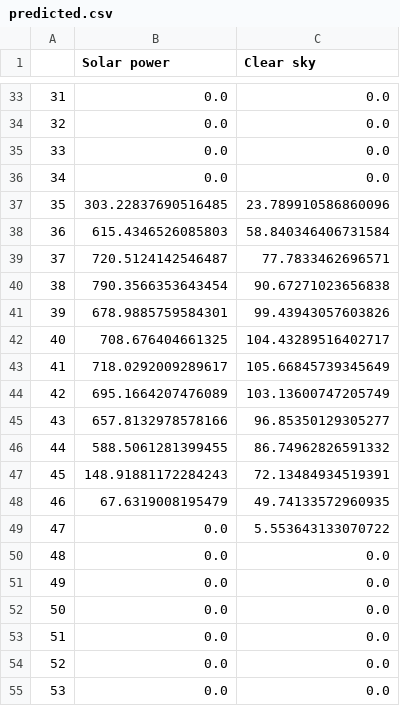
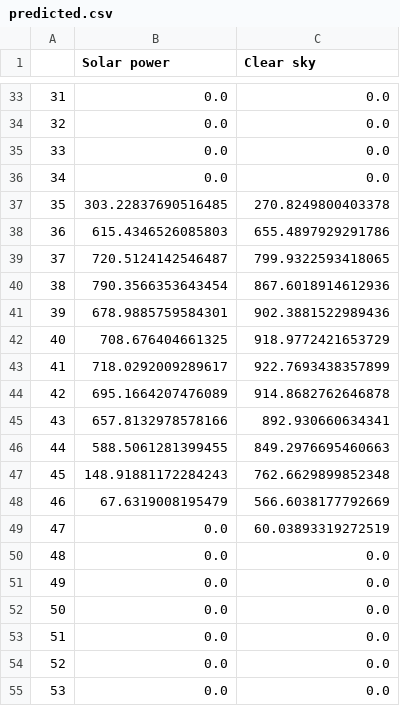
Before and after one commit to LegoYoda112/MAP_UCSD2019, a CSV file: forecastPage/predicted.csv, drawn as a sheet; only a part is shown, gaps mark what is left out; the diff covers the shown part only.

```diff
--- a/forecastPage/predicted.csv
+++ b/forecastPage/predicted.csv
@@ -36,15 +36,15 @@
 34	0.0	0.0
-35	303.22837690516485	23.789910586860096
-36	615.4346526085803	58.840346406731584
-37	720.5124142546487	77.7833462696571
-38	790.3566353643454	90.67271023656838
-39	678.9885759584301	99.43943057603826
-40	708.676404661325	104.43289516402717
-41	718.0292009289617	105.66845739345649
-42	695.1664207476089	103.13600747205749
-43	657.8132978578166	96.85350129305277
-44	588.5061281399455	86.74962826591332
-45	148.91881172284243	72.13484934519391
-46	67.6319008195479	49.74133572960935
-47	0.0	5.553643133070722
+35	303.22837690516485	270.8249800403378
+36	615.4346526085803	655.4897929291786
+37	720.5124142546487	799.9322593418065
+38	790.3566353643454	867.6018914612936
+39	678.9885759584301	902.3881522989436
+40	708.676404661325	918.9772421653729
+41	718.0292009289617	922.7693438357899
+42	695.1664207476089	914.8682762646878
+43	657.8132978578166	892.930660634341
+44	588.5061281399455	849.2976695460663
+45	148.91881172284243	762.6629899852348
+46	67.6319008195479	566.6038177792669
+47	0.0	60.03893319272519
 48	0.0	0.0
```
Also changed, not shown: 78 edited cells elsewhere in this file, 2 other files.
